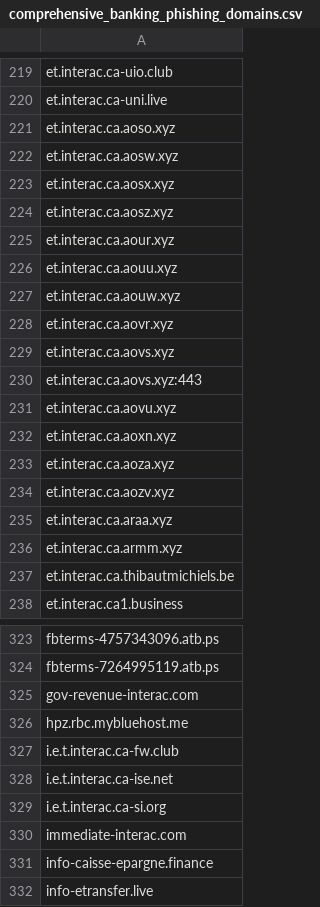
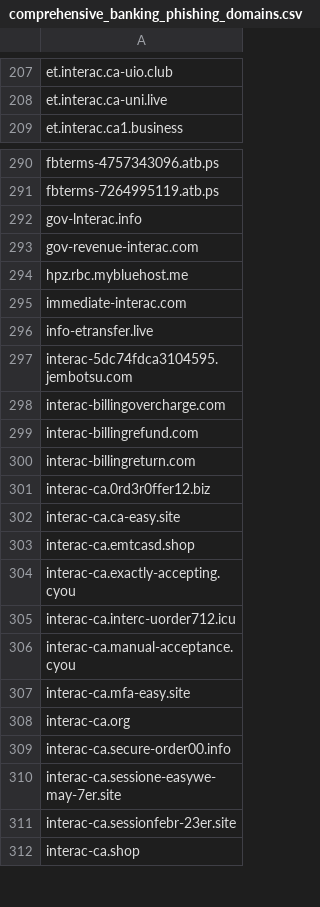
Before and after one commit to Phishcan/phishcan-data, a CSV file: api/banking/comprehensive_banking_phishing_domains.csv, drawn as a sheet; only a part is shown, gaps mark what is left out; the shorter side is filled out with more unchanged rows; removed rows and columns are numbered as before the commit, all else as after; the diff covers the shown part only; the diff names each change by its address in the sheet, - before the commit and + after, or states it on an @@ line.

Commit message:
Update phishing detection results - 2025-09-13_22-38-12

```diff
--- a/api/banking/comprehensive_banking_phishing_domains.csv
+++ b/api/banking/comprehensive_banking_phishing_domains.csv
-row 221: et.interac.ca.aoso.xyz
-row 222: et.interac.ca.aosw.xyz
-row 223: et.interac.ca.aosx.xyz
-row 224: et.interac.ca.aosz.xyz
-row 225: et.interac.ca.aour.xyz
-row 226: et.interac.ca.aouu.xyz
-row 227: et.interac.ca.aouw.xyz
-row 228: et.interac.ca.aovr.xyz
-row 229: et.interac.ca.aovs.xyz
-row 230: et.interac.ca.aovs.xyz:443
-row 231: et.interac.ca.aovu.xyz
-row 232: et.interac.ca.aoxn.xyz
-row 233: et.interac.ca.aoza.xyz
-row 234: et.interac.ca.aozv.xyz
-row 235: et.interac.ca.araa.xyz
-row 236: et.interac.ca.armm.xyz
-row 237: et.interac.ca.thibautmichiels.be
+row 292: gov-lnterac.info
-row 327: i.e.t.interac.ca-fw.club
-row 328: i.e.t.interac.ca-ise.net
-row 329: i.e.t.interac.ca-si.org
-row 331: info-caisse-epargne.finance
```
Also changed, not shown: 30 added rows, 63 removed rows and 11 edited cells elsewhere in this file, api/utilities/comprehensive_utilities_phishing_domains.csv, 12 other files.
